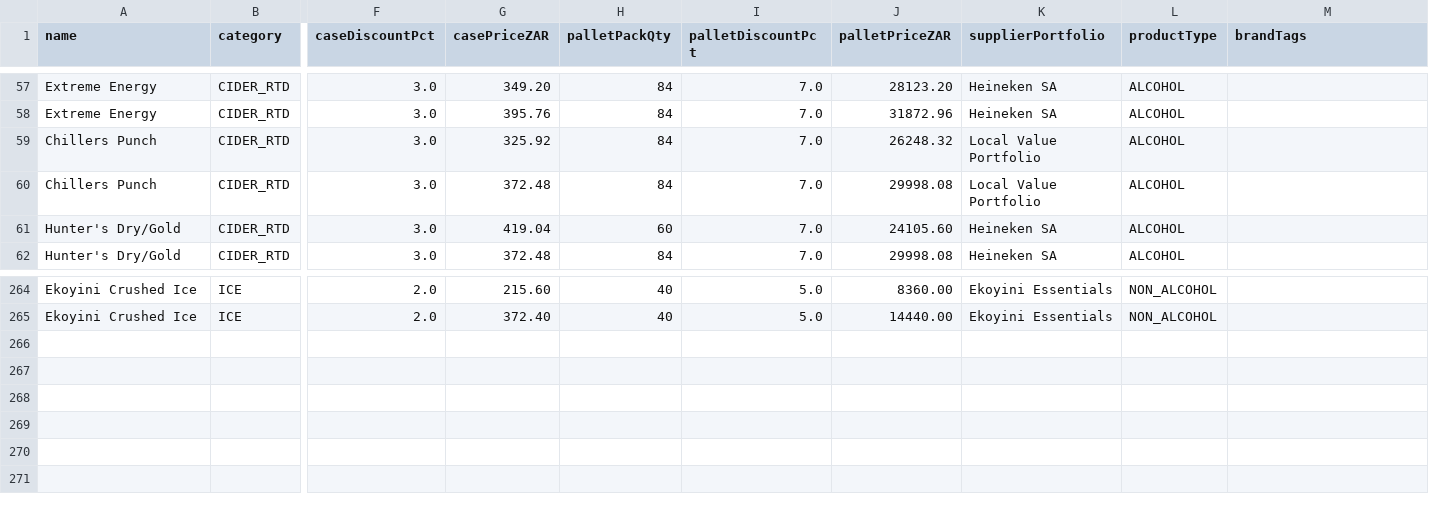
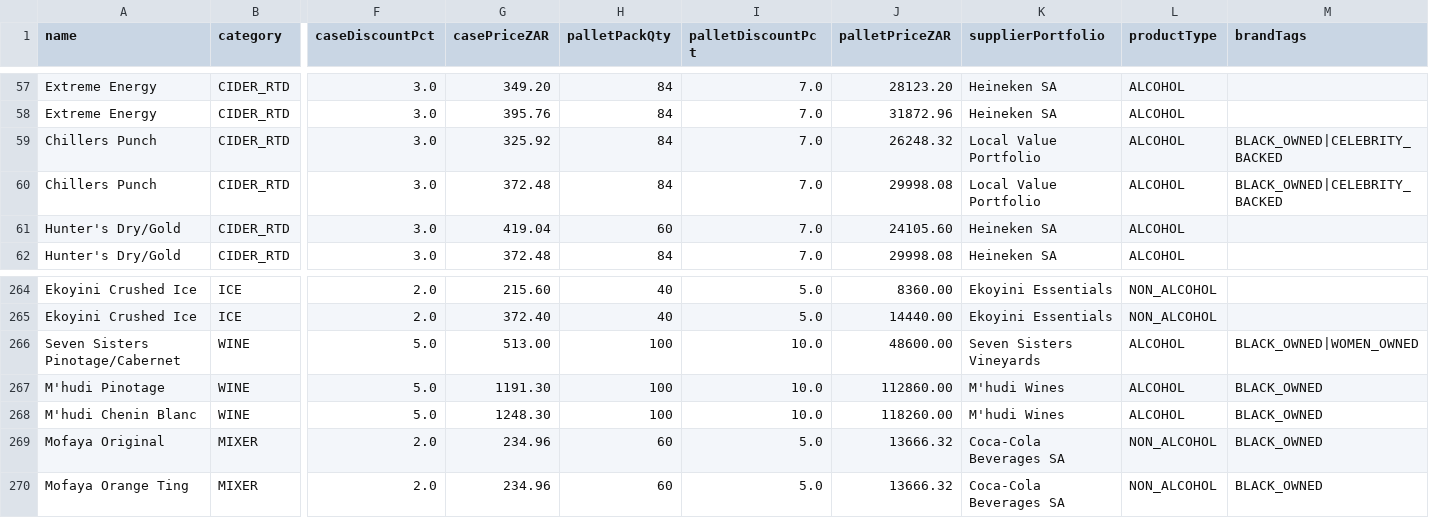
Before and after one commit to icamagulakwantu/EkoyinAlcDelivery, a CSV file: prisma/data/skus.csv, drawn as a sheet; only a part is shown, gaps mark what is left out; rows hold the shown columns only; the diff names each change by its address in the sheet, - before the commit and + after, or states it on an @@ line.

```diff
--- a/prisma/data/skus.csv
+++ b/prisma/data/skus.csv
-M59:M60 (brandTags): (empty)
+M59:M60 (brandTags): BLACK_OWNED|CELEBRITY_BACKED
+row 266: Seven Sisters Pinotage/Cabernet | WINE | 5.0 | 513.00 | 100 | 10.0 | 48600.00 | Seven Sisters Vineyards | ALCOHOL | BLACK_OWNED|WOMEN_OWNED
+row 267: M'hudi Pinotage | WINE | 5.0 | 1191.30 | 100 | 10.0 | 112860.00 | M'hudi Wines | ALCOHOL | BLACK_OWNED
+row 268: M'hudi Chenin Blanc | WINE | 5.0 | 1248.30 | 100 | 10.0 | 118260.00 | M'hudi Wines | ALCOHOL | BLACK_OWNED
+row 269: Mofaya Original | MIXER | 2.0 | 234.96 | 60 | 5.0 | 13666.32 | Coca-Cola Beverages SA | NON_ALCOHOL | BLACK_OWNED
+row 270: Mofaya Orange Ting | MIXER | 2.0 | 234.96 | 60 | 5.0 | 13666.32 | Coca-Cola Beverages SA | NON_ALCOHOL | BLACK_OWNED
```
Also changed, not shown: 2 other files.
